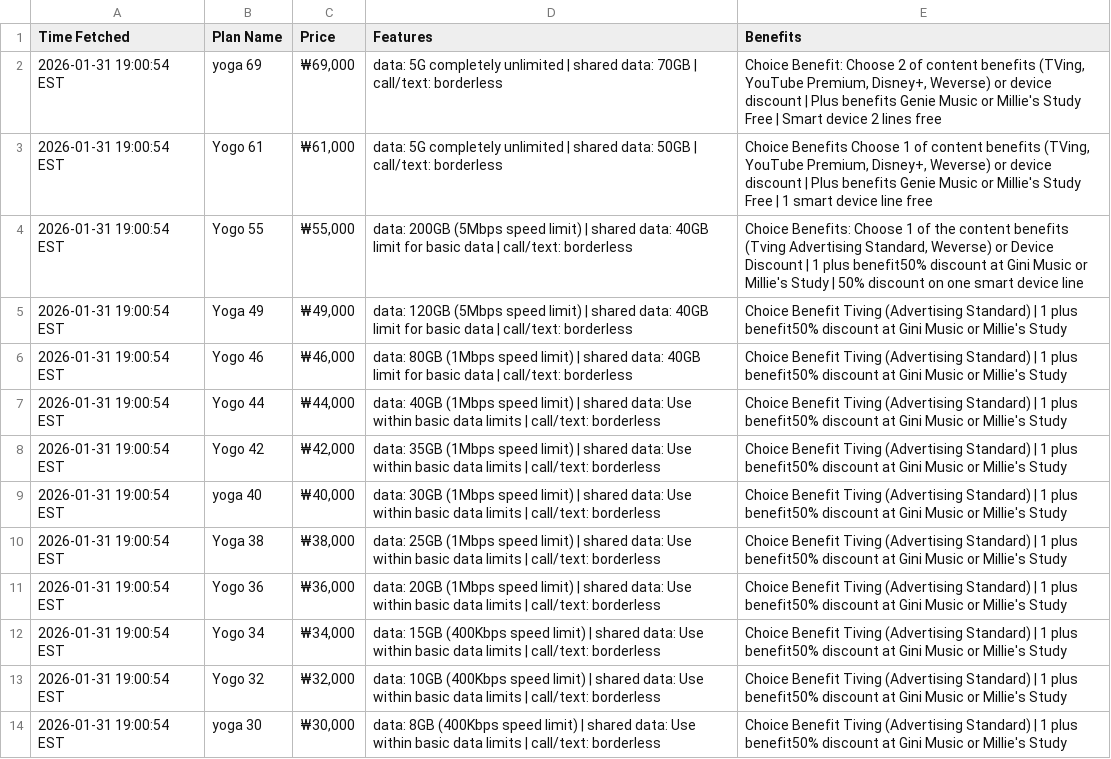
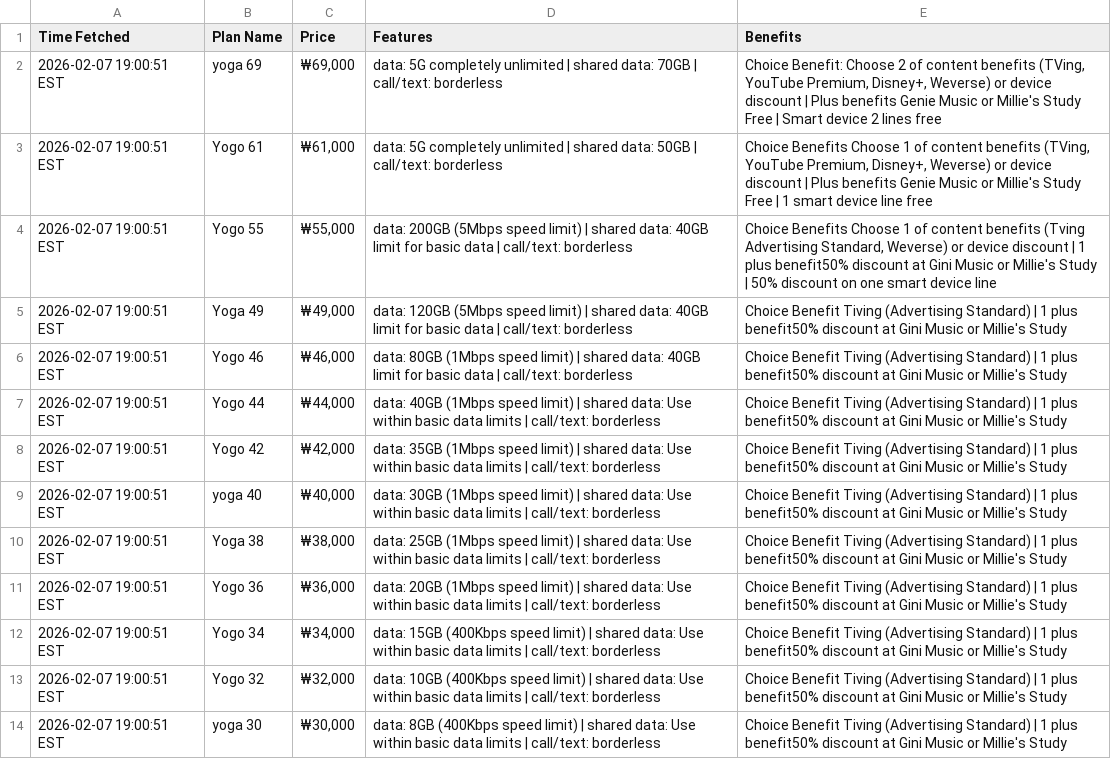
Before and after one commit to surajcdry/KoreaTelecom, a CSV file: plans.csv, drawn as a sheet; the diff names each change by its address in the sheet, - before the commit and + after, or states it on an @@ line.

Commit message:
Update KT plans Sun Feb  8 00:00:52 UTC 2026

```diff
--- a/plans.csv
+++ b/plans.csv
-A2:A14 (Time Fetched): 2026-01-31 19:00:54 EST
+A2:A14 (Time Fetched): 2026-02-07 19:00:51 EST
-E4 (Benefits): Choice Benefits: Choose 1 of the content benefits (Tving Advertising Standard, Weverse) or Device Discount | 1…
+E4 (Benefits): Choice Benefits Choose 1 of content benefits (Tving Advertising Standard, Weverse) or device discount | 1…
```
Also changed, not shown: 1 other file.
